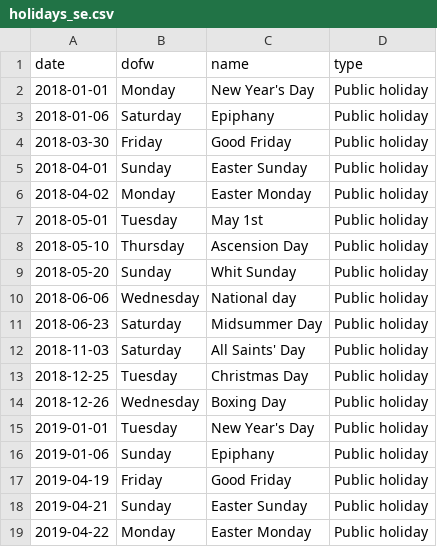
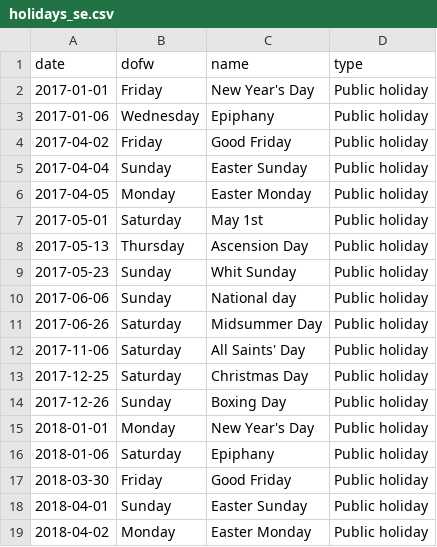
Before and after one commit to grantmcdermott/covgit, a CSV file: data/holidays/holidays_se.csv, drawn as a sheet; only a part is shown; the shorter side is filled out with more unchanged rows; the diff names each change by its address in the sheet, - before the commit and + after, or states it on an @@ line.

```diff
--- a/data/holidays/holidays_se.csv
+++ b/data/holidays/holidays_se.csv
+row 2: 2017-01-01 | Friday | New Year's Day | Public holiday
+row 3: 2017-01-06 | Wednesday | Epiphany | Public holiday
+row 4: 2017-04-02 | Friday | Good Friday | Public holiday
+row 5: 2017-04-04 | Sunday | Easter Sunday | Public holiday
+row 6: 2017-04-05 | Monday | Easter Monday | Public holiday
+row 7: 2017-05-01 | Saturday | May 1st | Public holiday
+row 8: 2017-05-13 | Thursday | Ascension Day | Public holiday
+row 9: 2017-05-23 | Sunday | Whit Sunday | Public holiday
+row 10: 2017-06-06 | Sunday | National day | Public holiday
+row 11: 2017-06-26 | Saturday | Midsummer Day | Public holiday
+row 12: 2017-11-06 | Saturday | All Saints' Day | Public holiday
+row 13: 2017-12-25 | Saturday | Christmas Day | Public holiday
+row 14: 2017-12-26 | Sunday | Boxing Day | Public holiday
```
Also changed, not shown: data/holidays/holidays_br.csv, data/holidays/holidays_it.csv, 14 other files.
